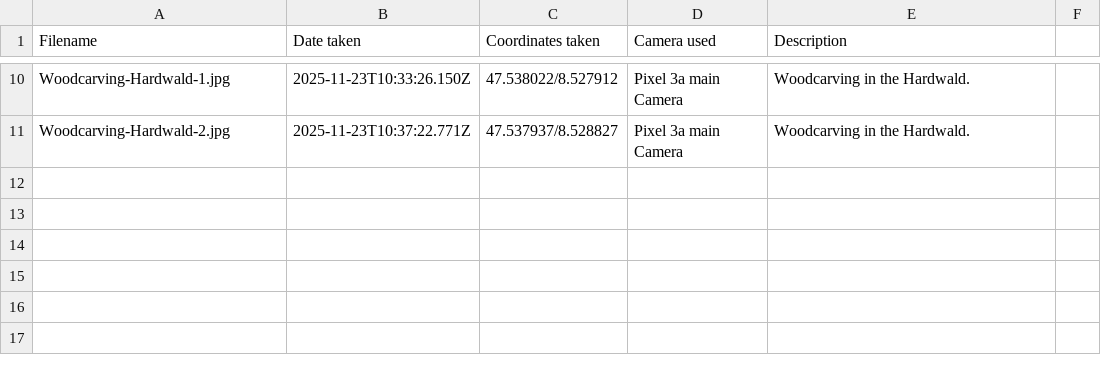
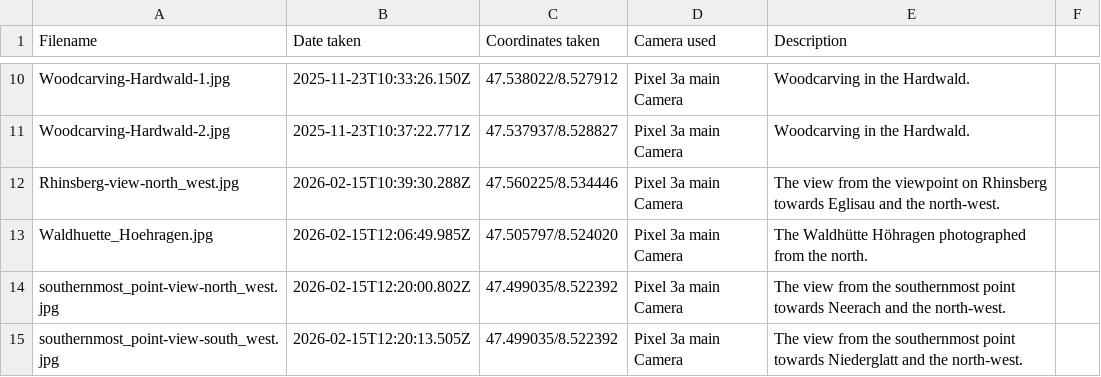
Before and after one commit to gyrraf/all_municipalities_canton_zurich, a CSV file: images/Buelach/info_about_photos.csv, drawn as a sheet; only a part is shown, gaps mark what is left out; the diff names each change by its address in the sheet, - before the commit and + after, or states it on an @@ line.

Commit message:
Add photos from third visit to Bülach.

```diff
--- a/images/Buelach/info_about_photos.csv
+++ b/images/Buelach/info_about_photos.csv
+row 12: Rhinsberg-view-north_west.jpg | 2026-02-15T10:39:30.288Z | 47.560225/8.534446 | Pixel 3a main Camera | The view from the viewpoint on Rhinsberg towards Eglisau and the north-west.
+row 13: Waldhuette_Hoehragen.jpg | 2026-02-15T12:06:49.985Z | 47.505797/8.524020 | Pixel 3a main Camera | The Waldhütte Höhragen photographed from the north.
+row 14: southernmost_point-view-north_west.jpg | 2026-02-15T12:20:00.802Z | 47.499035/8.522392 | Pixel 3a main Camera | The view from the southernmost point towards Neerach and the north-west.
+row 15: southernmost_point-view-south_west.jpg | 2026-02-15T12:20:13.505Z | 47.499035/8.522392 | Pixel 3a main Camera | The view from the southernmost point towards Niederglatt and the north-west.
```
